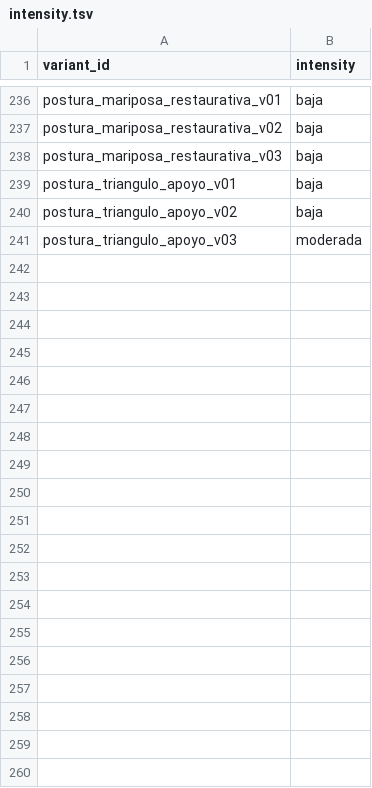
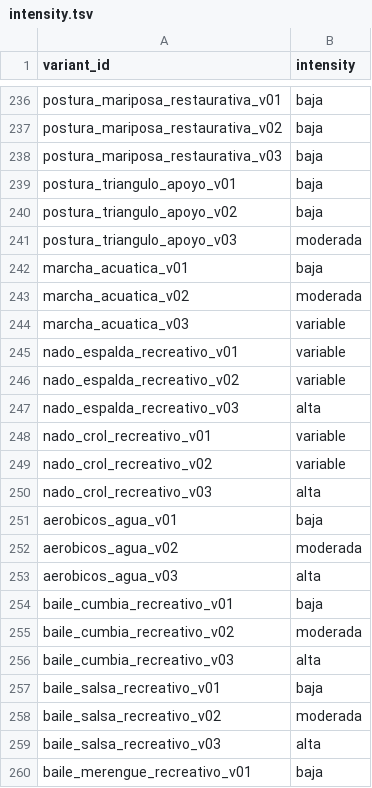
Before and after one commit to miguelpinto9988-byte/Asterion-System-Android, a TSV file: progress-engine/src/main/resources/asterion_exercises/v1/intensity.tsv, drawn as a sheet; only a part is shown, gaps mark what is left out; the diff covers the shown part only; the diff names each change by its address in the sheet, - before the commit and + after, or states it on an @@ line.

Commit message:
Expand cardio with aquatic activities, recreational dance, ball sports, jump rope, racket games and outdoor recreation

```diff
--- a/progress-engine/src/main/resources/asterion_exercises/v1/intensity.tsv
+++ b/progress-engine/src/main/resources/asterion_exercises/v1/intensity.tsv
+row 242: marcha_acuatica_v01 | baja
+row 243: marcha_acuatica_v02 | moderada
+row 244: marcha_acuatica_v03 | variable
+row 245: nado_espalda_recreativo_v01 | variable
+row 246: nado_espalda_recreativo_v02 | variable
+row 247: nado_espalda_recreativo_v03 | alta
+row 248: nado_crol_recreativo_v01 | variable
+row 249: nado_crol_recreativo_v02 | variable
+row 250: nado_crol_recreativo_v03 | alta
+row 251: aerobicos_agua_v01 | baja
+row 252: aerobicos_agua_v02 | moderada
+row 253: aerobicos_agua_v03 | alta
+row 254: baile_cumbia_recreativo_v01 | baja
+row 255: baile_cumbia_recreativo_v02 | moderada
+row 256: baile_cumbia_recreativo_v03 | alta
+row 257: baile_salsa_recreativo_v01 | baja
+row 258: baile_salsa_recreativo_v02 | moderada
+row 259: baile_salsa_recreativo_v03 | alta
+row 260: baile_merengue_recreativo_v01 | baja
```
Also changed, not shown: 53 added rows elsewhere in this file.
